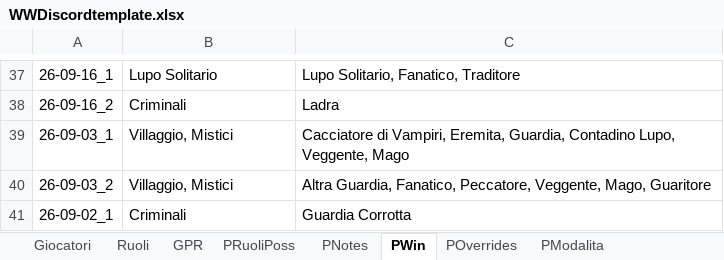
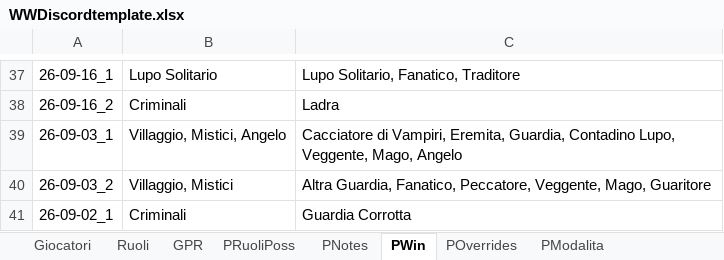
Before and after one commit to FilippoMart/WW-Discord, an Excel workbook: WWDiscordtemplate.xlsx, sheet PWin, drawn as a sheet; only a part is shown, gaps mark what is left out; values as stored, in another font and other column widths than the file's, no borders; the diff names each change by its address in the sheet, - before the commit and + after, or states it on an @@ line.

```diff
--- a/WWDiscordtemplate.xlsx (sheet PWin)
+++ b/WWDiscordtemplate.xlsx (sheet PWin)
-B39: Villaggio, Mistici
+B39: Villaggio, Mistici, Angelo
-C39: …Lupo, Veggente, Mago
+C39: …Lupo, Veggente, Mago, Angelo
```
Also changed, not shown: 1 other file.
